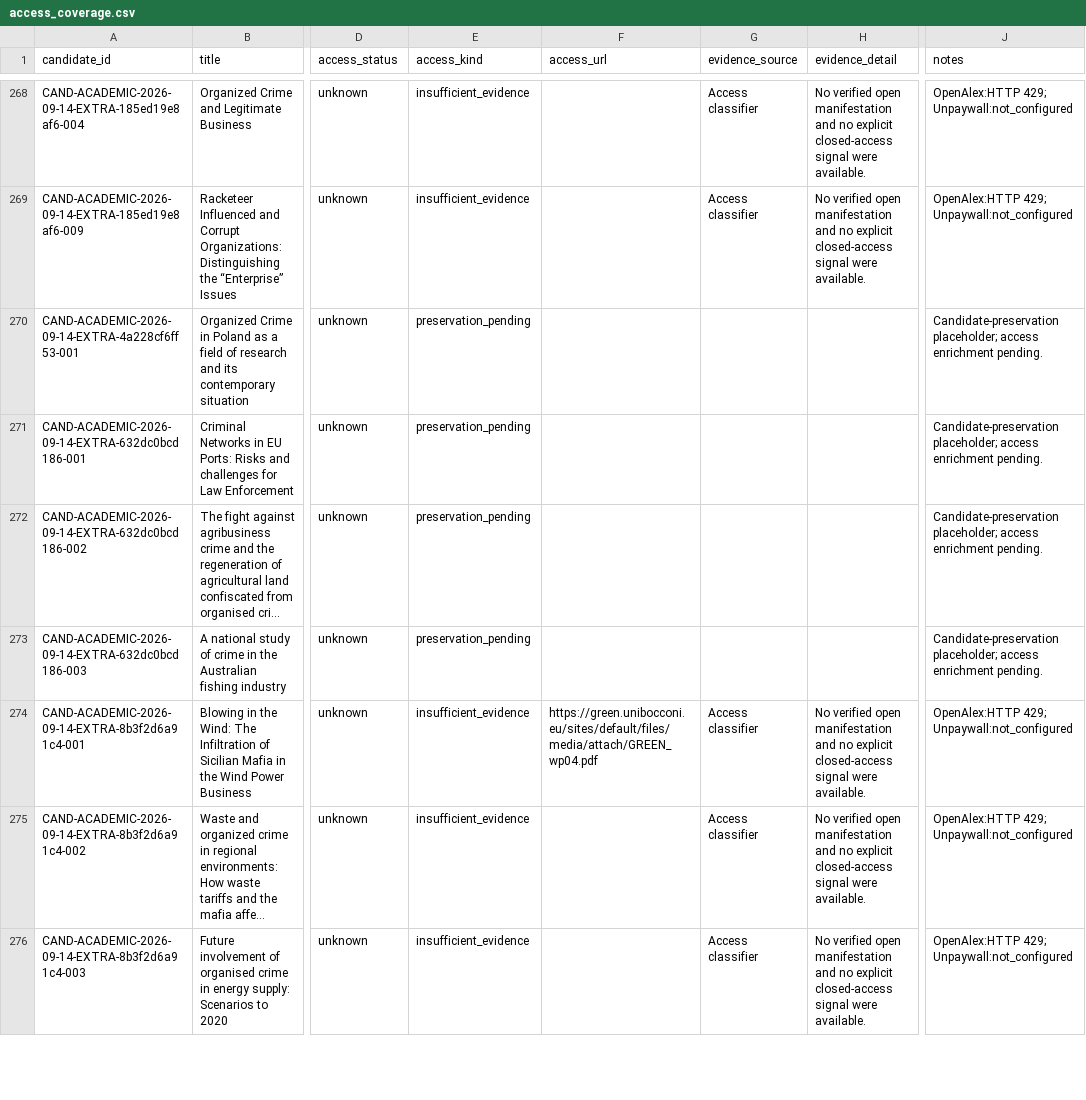
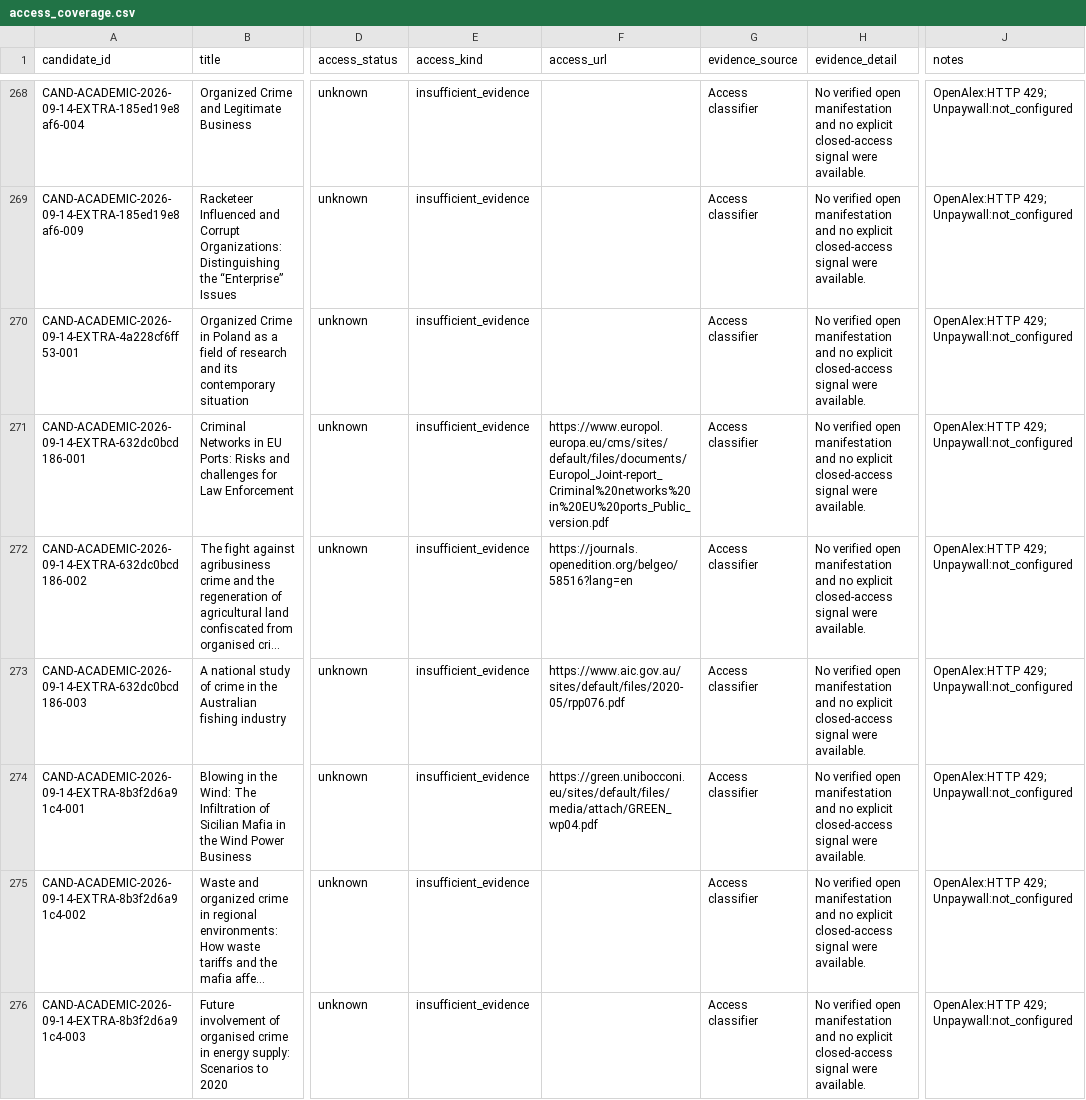
Before and after one commit to colazeta/criminal_infiltration_in_legal_economy_review, a CSV file: data/curation/access_coverage.csv, drawn as a sheet; only a part is shown, gaps mark what is left out; long unchanged cells end in …; the diff covers the shown part only; the diff names each change by its address in the sheet, - before the commit and + after, or states it on an @@ line.

```diff
--- a/data/curation/access_coverage.csv
+++ b/data/curation/access_coverage.csv
-E270:E273 (access_kind): preservation_pending
+E270:E273 (access_kind): insufficient_evidence
-G270:G273 (evidence_source): (empty)
+G270:G273 (evidence_source): Access classifier
-H270:H273 (evidence_detail): (empty)
+H270:H273 (evidence_detail): No verified open manifestation and no explicit closed-access signal were available.
-J270:J273 (notes): Candidate-preservation placeholder; access enrichment pending.
+J270:J273 (notes): OpenAlex:HTTP 429; Unpaywall:not_configured
-F271 (access_url): (empty)
+F271 (access_url): https://www.europol.europa.eu/cms/sites/default/files/documents/Europol_Joint-report_Criminal%20networks%20in%20EU%20ports_Public_version.pdf
-F272 (access_url): (empty)
+F272 (access_url): https://journals.openedition.org/belgeo/58516?lang=en
-F273 (access_url): (empty)
+F273 (access_url): https://www.aic.gov.au/sites/default/files/2020-05/rpp076.pdf
```
Also changed, not shown: 10 edited cells elsewhere in this file.
